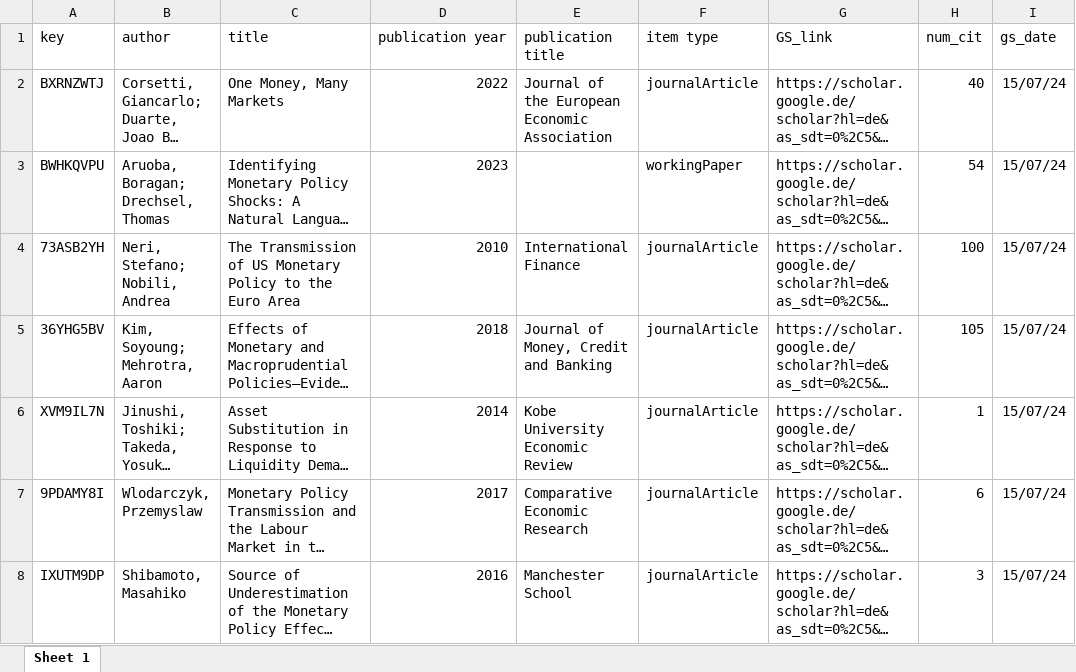
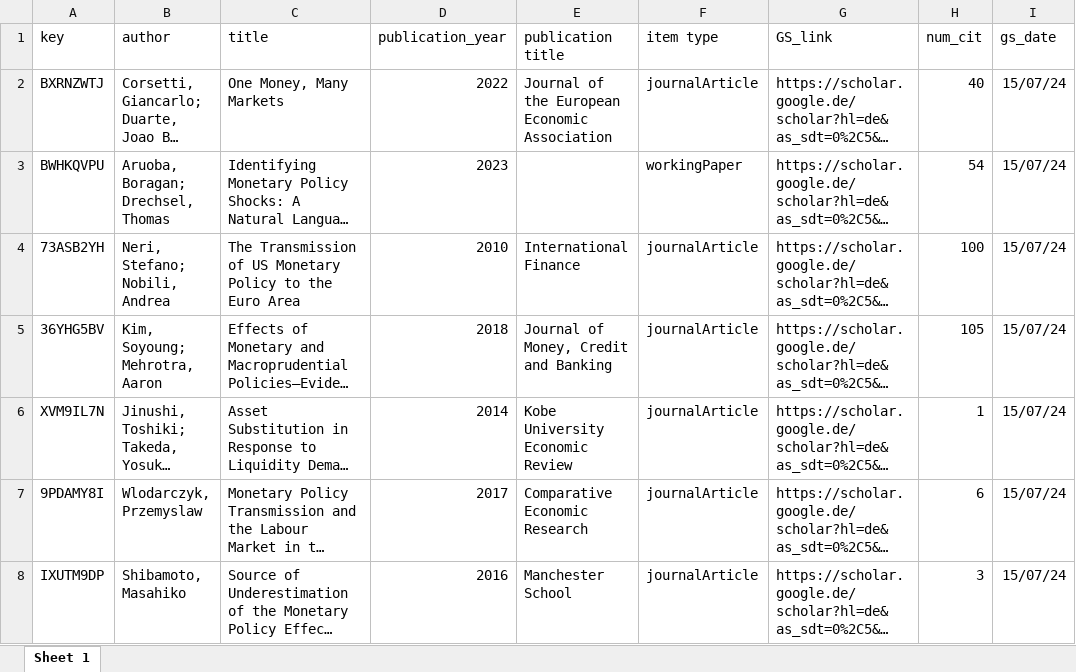
Before and after one commit to META-CMP/data, an Excel workbook: data/study_characteristics/citations_for_included_studies.xlsx, sheet Sheet 1, drawn as a sheet; only a part is shown; long unchanged cells end in …; values as stored, in another font and other column widths than the file's, no borders; the diff names each change by its address in the sheet, - before the commit and + after, or states it on an @@ line.

Commit message:
Rename publication year variable in study characteristic

```diff
--- a/data/study_characteristics/citations_for_included_studies.xlsx (sheet Sheet 1)
+++ b/data/study_characteristics/citations_for_included_studies.xlsx (sheet Sheet 1)
-D1: publication year
+D1: publication_year
```
